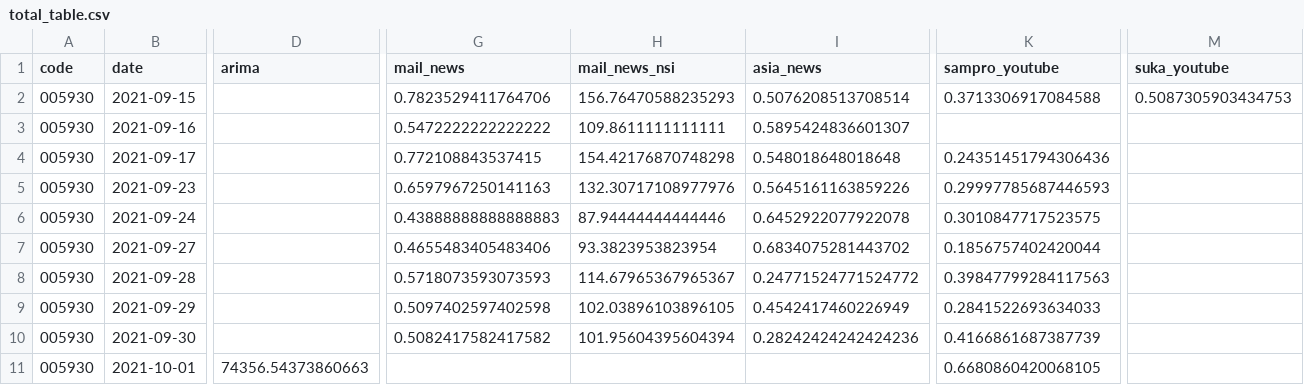
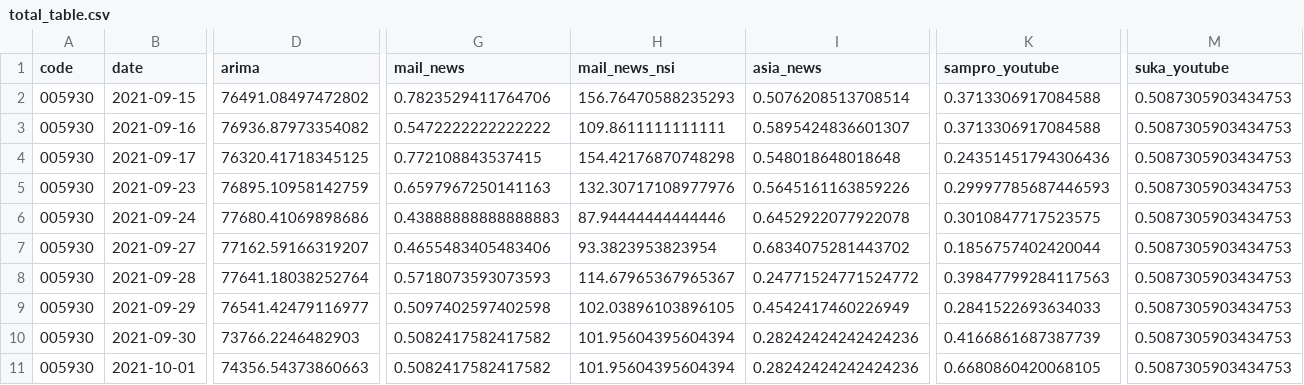
Before and after one commit to chaerui7967/stock_predict_news_and_youtube, a CSV file: result/total_table.csv, drawn as a sheet; only a part is shown, gaps mark what is left out; the diff covers the shown part only; the diff names each change by its address in the sheet, - before the commit and + after, or states it on an @@ line.

```diff
--- a/result/total_table.csv
+++ b/result/total_table.csv
-D2 (arima): (empty)
+D2 (arima): 76491.08497472802
-D3 (arima): (empty)
+D3 (arima): 76936.87973354082
-K3 (sampro_youtube): (empty)
+K3 (sampro_youtube): 0.3713306917084588
-M3:M11 (suka_youtube): (empty)
+M3:M11 (suka_youtube): 0.5087305903434753
-D4 (arima): (empty)
+D4 (arima): 76320.41718345125
-D5 (arima): (empty)
+D5 (arima): 76895.10958142759
-D6 (arima): (empty)
+D6 (arima): 77680.41069898686
-D7 (arima): (empty)
+D7 (arima): 77162.59166319207
-D8 (arima): (empty)
+D8 (arima): 77641.18038252764
-D9 (arima): (empty)
+D9 (arima): 76541.42479116977
-D10 (arima): (empty)
+D10 (arima): 73766.2246482903
-G11 (mail_news): (empty)
+G11 (mail_news): 0.5082417582417582
-H11 (mail_news_nsi): (empty)
+H11 (mail_news_nsi): 101.95604395604394
-I11 (asia_news): (empty)
+I11 (asia_news): 0.28242424242424236
```
Also changed, not shown: 1 edited cell elsewhere in this file, 2 other files.
